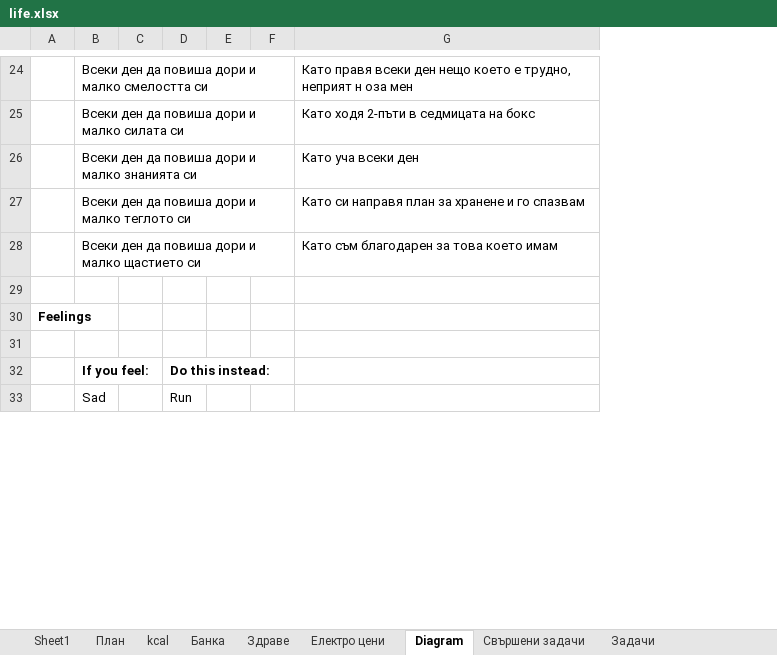
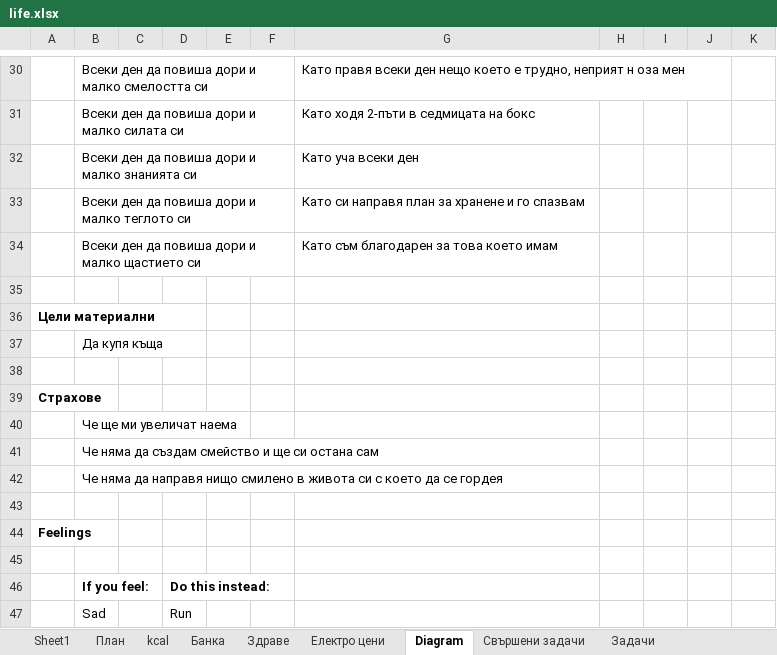
Before and after one commit to Vasil-S-Vasilev/git_test, an Excel workbook: life.xlsx, sheet Diagram, drawn as a sheet; only a part is shown, gaps mark what is left out; values as stored, in another font and other column widths than the file's, no borders; charts and pictures not drawn; removed rows and columns are numbered as before the commit, all else as after; the diff covers the shown part only; the diff names each change by its address in the sheet, - before the commit and + after, or states it on an @@ line.

```diff
--- a/life.xlsx (sheet Diagram)
+++ b/life.xlsx (sheet Diagram)
-column C, empty
+column C, empty
-column E, empty
+column E, empty
+column H, empty
+column I, empty
+column J, empty
+column K, empty
+row 35: (empty)
+row 36: Цели материални
+row 37:  | Да купя къща
+row 38: (empty)
+row 39: Страхове
+row 40:  | Че ще ми увеличат наема
+row 41:  | Че няма да създам смейство и ще си остана сам
+row 42:  | Че няма да направя нищо смилено в живота си с което да се гордея
```
Also changed, not shown: 42 added rows, 8 removed rows and 1 edited cell elsewhere in this sheet, charts or pictures.
